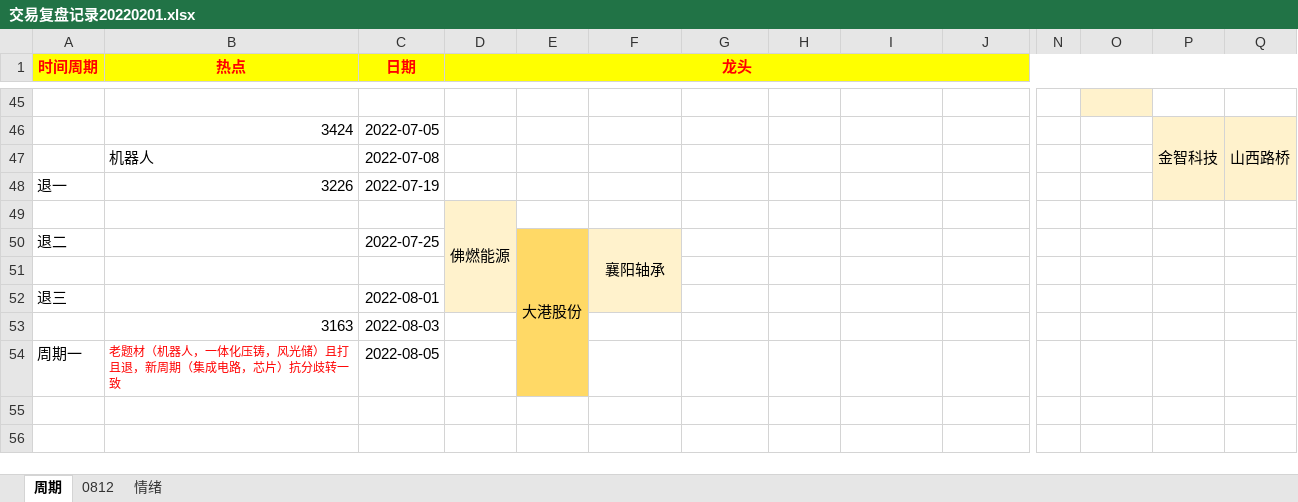
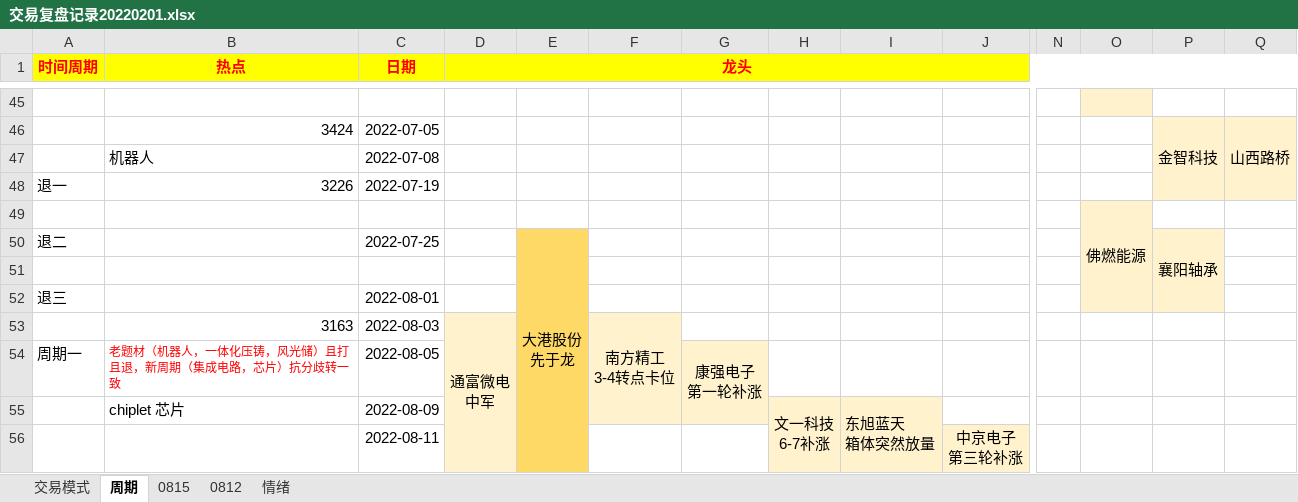
Before and after one commit to gaoguang-2026/Atool, an Excel workbook: 交易复盘记录20220201.xlsx, sheet 周期, drawn as a sheet; only a part is shown, gaps mark what is left out; values as stored, in another font and other column widths than the file's, no borders; removed rows and columns are numbered as before the commit, all else as after; rows hold the shown columns only; ↵ is a line break in a cell; the diff names each change by its address in the sheet, - before the commit and + after, or states it on an @@ line.

```diff
--- a/交易复盘记录20220201.xlsx (sheet 周期)
+++ b/交易复盘记录20220201.xlsx (sheet 周期)
@@ sheet tab unhidden: 交易模式 @@
+sheet tab: 0815
-row 49:  |  |  | 佛燃能源
+row 49:  |  |  |  |  |  |  |  |  |  |  | 佛燃能源
-D50:D52 fill: #FFF2CC
+D50:D52 fill: none
-E50: 大港股份
+E50: 大港股份 ↵ 先于龙
-F50: 襄阳轴承
+F50: (empty)
-F50:F52 fill: #FFF2CC
+F50:F52 fill: none
-F50:F52 merged
-O50:P52 fill: none
+O50:P52 fill: #FFF2CC
-P50: (empty)
+P50: 襄阳轴承
+P50:P52 merged
-D53 (龙头): (empty)
+D53 (龙头): 通富微电 ↵ 中军
-D53:D54 fill: none
+D53:D54 fill: #FFF2CC
+D53:D56 merged
-F53: (empty)
+F53: 南方精工 ↵ 3-4转点卡位
-F53 fill: none
+F53 fill: #FFF2CC
+F53:F55 merged
-F54:G54 fill: none
+F54:G54 fill: #FFF2CC
-G54: (empty)
+G54: 康强电子 ↵ 第一轮补涨
+G54:G55 merged
+row 55:  | chiplet 芯片 | 2022-08-09 |  |  |  |  | 文一科技 ↵ 6-7补涨 | 东旭蓝天 ↵ 箱体突然放量
+row 56:  |  | 2022-08-11 |  |  |  |  |  |  | 中京电子 ↵ 第三轮补涨
```
Also changed, not shown: sheet 情绪, 2 other files.
